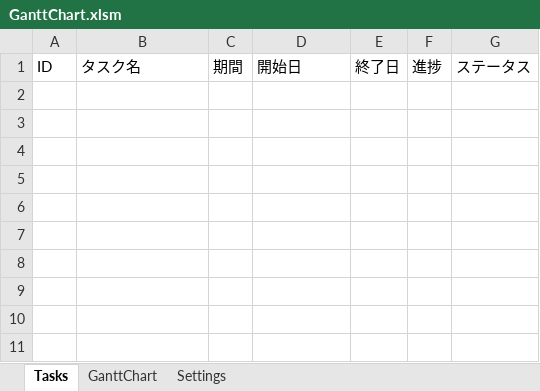
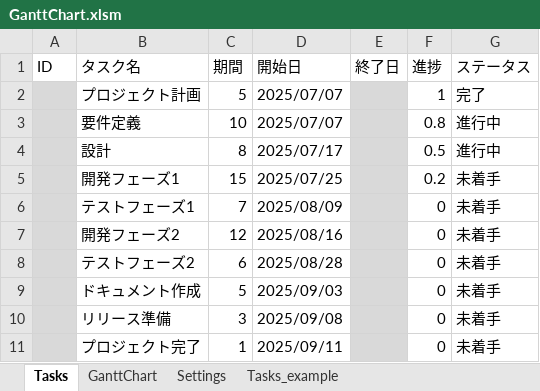
Before and after one commit to qack-dev/GanttChart, an Excel workbook: GanttChart.xlsm, sheet Tasks, drawn as a sheet; values as stored, in another font and other column widths than the file's, no borders; the diff names each change by its address in the sheet, - before the commit and + after, or states it on an @@ line.

Commit message:
Tasks_exampleシート作成

```diff
--- a/GanttChart.xlsm (sheet Tasks)
+++ b/GanttChart.xlsm (sheet Tasks)
+sheet tab: Tasks_example
+row 2:  | プロジェクト計画 | 5 | 2025/07/07 |  | 1 | 完了
+row 3:  | 要件定義 | 10 | 2025/07/07 |  | 0.8 | 進行中
+row 4:  | 設計 | 8 | 2025/07/17 |  | 0.5 | 進行中
+row 5:  | 開発フェーズ1 | 15 | 2025/07/25 |  | 0.2 | 未着手
+row 6:  | テストフェーズ1 | 7 | 2025/08/09 |  | 0 | 未着手
+row 7:  | 開発フェーズ2 | 12 | 2025/08/16 |  | 0 | 未着手
+row 8:  | テストフェーズ2 | 6 | 2025/08/28 |  | 0 | 未着手
+row 9:  | ドキュメント作成 | 5 | 2025/09/03 |  | 0 | 未着手
+row 10:  | リリース準備 | 3 | 2025/09/08 |  | 0 | 未着手
+row 11:  | プロジェクト完了 | 1 | 2025/09/11 |  | 0 | 未着手
```
Also changed, not shown: charts or pictures, 7 other files.
